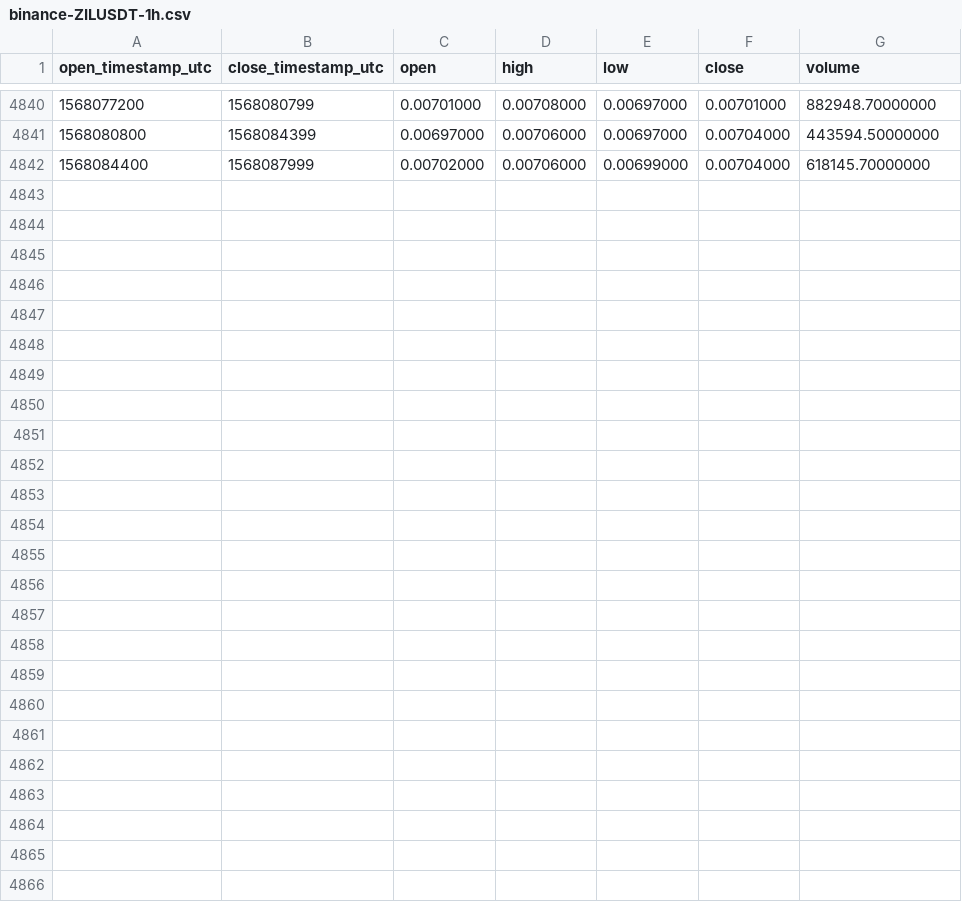
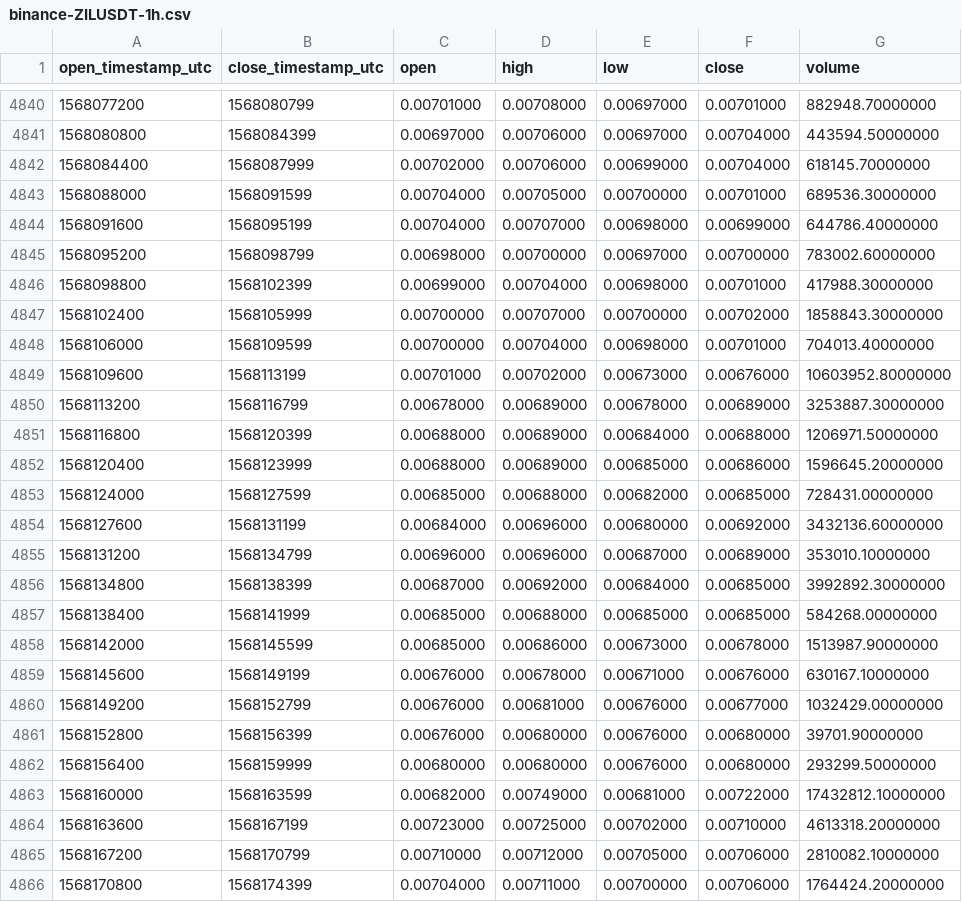
Before and after one commit to cryptobigbro/binance-ZILUSDT, a CSV file: binance-ZILUSDT-1h.csv, drawn as a sheet; only a part is shown, gaps mark what is left out; the diff names each change by its address in the sheet, - before the commit and + after, or states it on an @@ line.

Commit message:
Update OHLCV data.

```diff
--- a/binance-ZILUSDT-1h.csv
+++ b/binance-ZILUSDT-1h.csv
+row 4843: 1568088000 | 1568091599 | 0.00704000 | 0.00705000 | 0.00700000 | 0.00701000 | 689536.30000000
+row 4844: 1568091600 | 1568095199 | 0.00704000 | 0.00707000 | 0.00698000 | 0.00699000 | 644786.40000000
+row 4845: 1568095200 | 1568098799 | 0.00698000 | 0.00700000 | 0.00697000 | 0.00700000 | 783002.60000000
+row 4846: 1568098800 | 1568102399 | 0.00699000 | 0.00704000 | 0.00698000 | 0.00701000 | 417988.30000000
+row 4847: 1568102400 | 1568105999 | 0.00700000 | 0.00707000 | 0.00700000 | 0.00702000 | 1858843.30000000
+row 4848: 1568106000 | 1568109599 | 0.00700000 | 0.00704000 | 0.00698000 | 0.00701000 | 704013.40000000
+row 4849: 1568109600 | 1568113199 | 0.00701000 | 0.00702000 | 0.00673000 | 0.00676000 | 10603952.80000000
+row 4850: 1568113200 | 1568116799 | 0.00678000 | 0.00689000 | 0.00678000 | 0.00689000 | 3253887.30000000
+row 4851: 1568116800 | 1568120399 | 0.00688000 | 0.00689000 | 0.00684000 | 0.00688000 | 1206971.50000000
+row 4852: 1568120400 | 1568123999 | 0.00688000 | 0.00689000 | 0.00685000 | 0.00686000 | 1596645.20000000
+row 4853: 1568124000 | 1568127599 | 0.00685000 | 0.00688000 | 0.00682000 | 0.00685000 | 728431.00000000
+row 4854: 1568127600 | 1568131199 | 0.00684000 | 0.00696000 | 0.00680000 | 0.00692000 | 3432136.60000000
+row 4855: 1568131200 | 1568134799 | 0.00696000 | 0.00696000 | 0.00687000 | 0.00689000 | 353010.10000000
+row 4856: 1568134800 | 1568138399 | 0.00687000 | 0.00692000 | 0.00684000 | 0.00685000 | 3992892.30000000
+row 4857: 1568138400 | 1568141999 | 0.00685000 | 0.00688000 | 0.00685000 | 0.00685000 | 584268.00000000
+row 4858: 1568142000 | 1568145599 | 0.00685000 | 0.00686000 | 0.00673000 | 0.00678000 | 1513987.90000000
+row 4859: 1568145600 | 1568149199 | 0.00676000 | 0.00678000 | 0.00671000 | 0.00676000 | 630167.10000000
+row 4860: 1568149200 | 1568152799 | 0.00676000 | 0.00681000 | 0.00676000 | 0.00677000 | 1032429.00000000
+row 4861: 1568152800 | 1568156399 | 0.00676000 | 0.00680000 | 0.00676000 | 0.00680000 | 39701.90000000
+row 4862: 1568156400 | 1568159999 | 0.00680000 | 0.00680000 | 0.00676000 | 0.00680000 | 293299.50000000
+row 4863: 1568160000 | 1568163599 | 0.00682000 | 0.00749000 | 0.00681000 | 0.00722000 | 17432812.10000000
+row 4864: 1568163600 | 1568167199 | 0.00723000 | 0.00725000 | 0.00702000 | 0.00710000 | 4613318.20000000
+row 4865: 1568167200 | 1568170799 | 0.00710000 | 0.00712000 | 0.00705000 | 0.00706000 | 2810082.10000000
+row 4866: 1568170800 | 1568174399 | 0.00704000 | 0.00711000 | 0.00700000 | 0.00706000 | 1764424.20000000
```
Also changed, not shown: binance-ZILUSDT-1d.csv.
